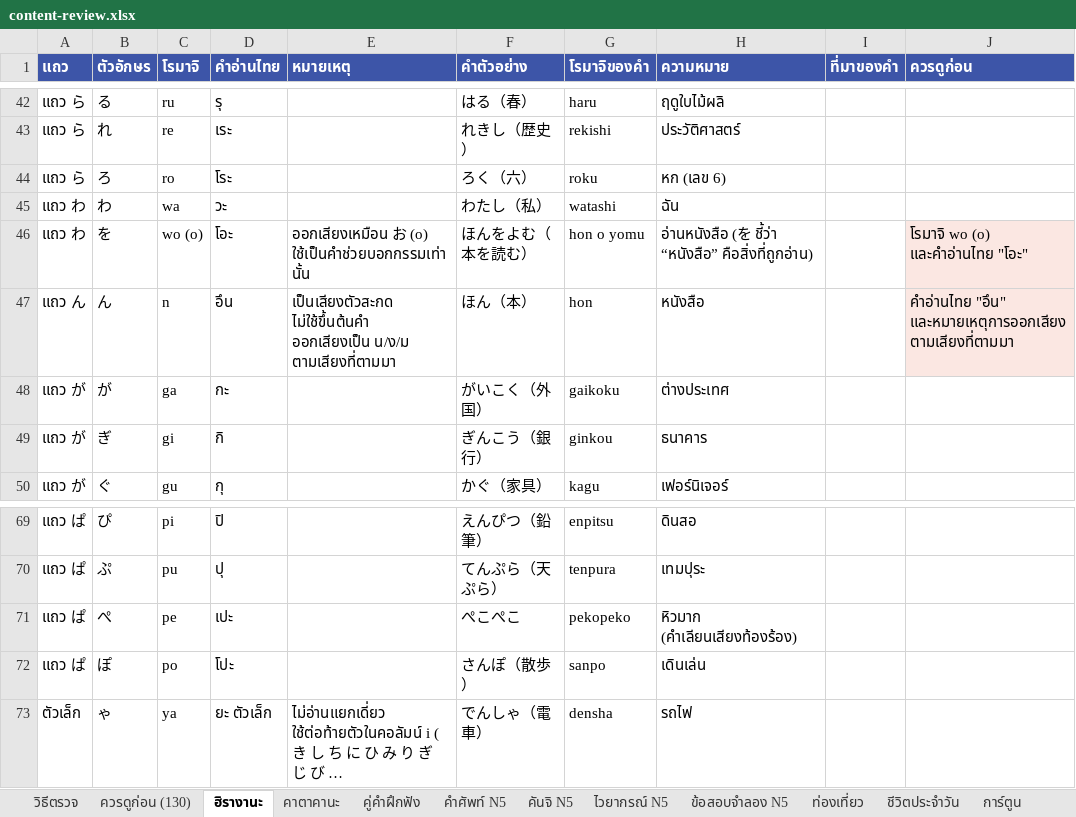
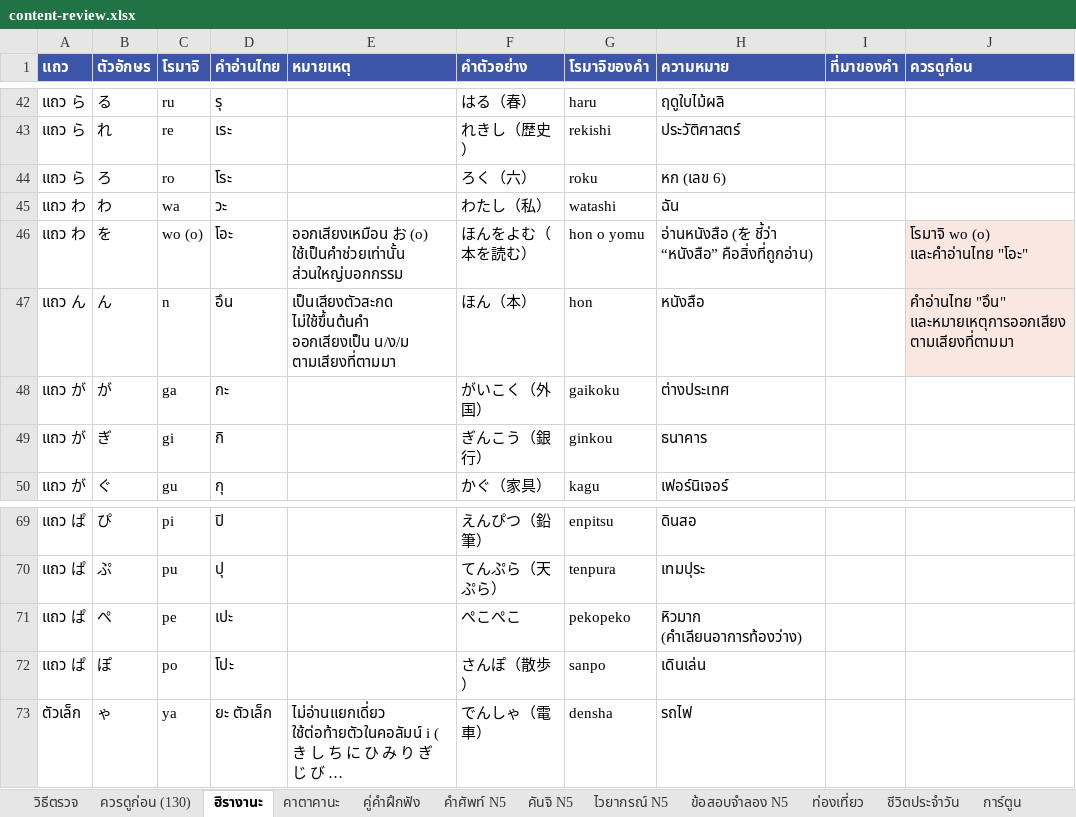
Before and after one commit to jame191036/kakitori, an Excel workbook: docs/content-review.xlsx, sheet ฮิรางานะ, drawn as a sheet; only a part is shown, gaps mark what is left out; long unchanged cells end in …; values as stored, in another font and other column widths than the file's, no borders; the diff names each change by its address in the sheet, - before the commit and + after, or states it on an @@ line.

```diff
--- a/docs/content-review.xlsx (sheet ฮิรางานะ)
+++ b/docs/content-review.xlsx (sheet ฮิรางานะ)
-E46 (หมายเหตุ): …(o) ใช้เป็นคำช่วยบอกกรรมเท่านั้น
+E46 (หมายเหตุ): …(o) ใช้เป็นคำช่วยเท่านั้น ส่วนใหญ่บอกกรรม
-H71 (ความหมาย): หิวมาก (คำเลียนเสียงท้องร้อง)
+H71 (ความหมาย): หิวมาก (คำเลียนอาการท้องว่าง)
```
Also changed, not shown: sheet คาตาคานะ, sheet ควรดูก่อน (130), 8 other files.
